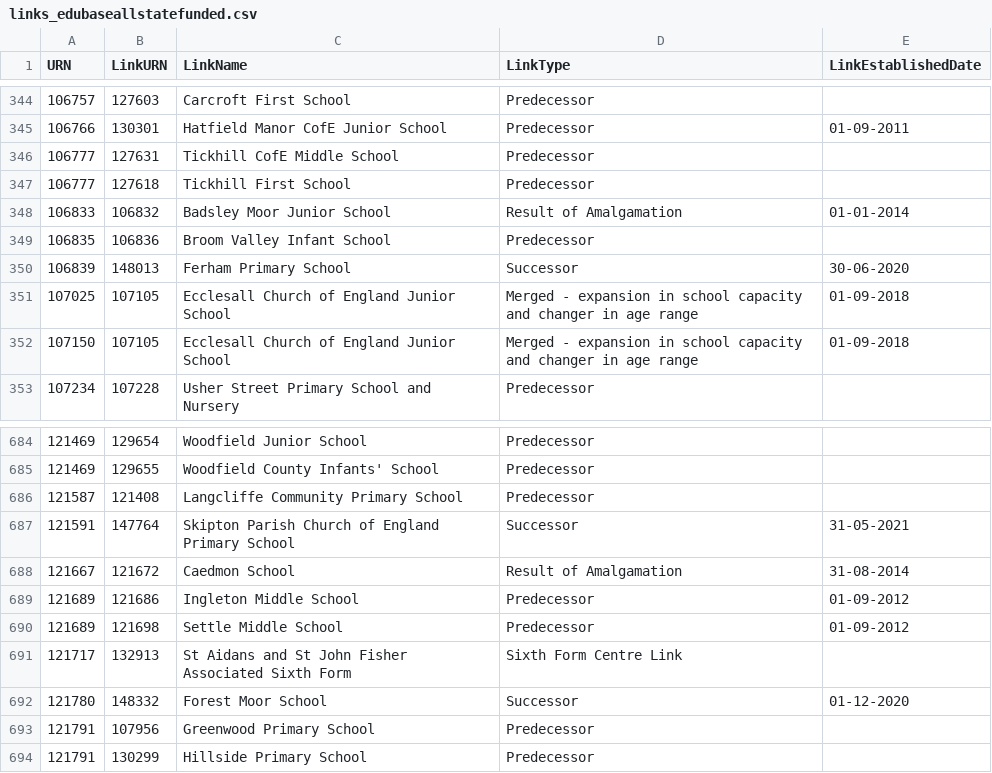
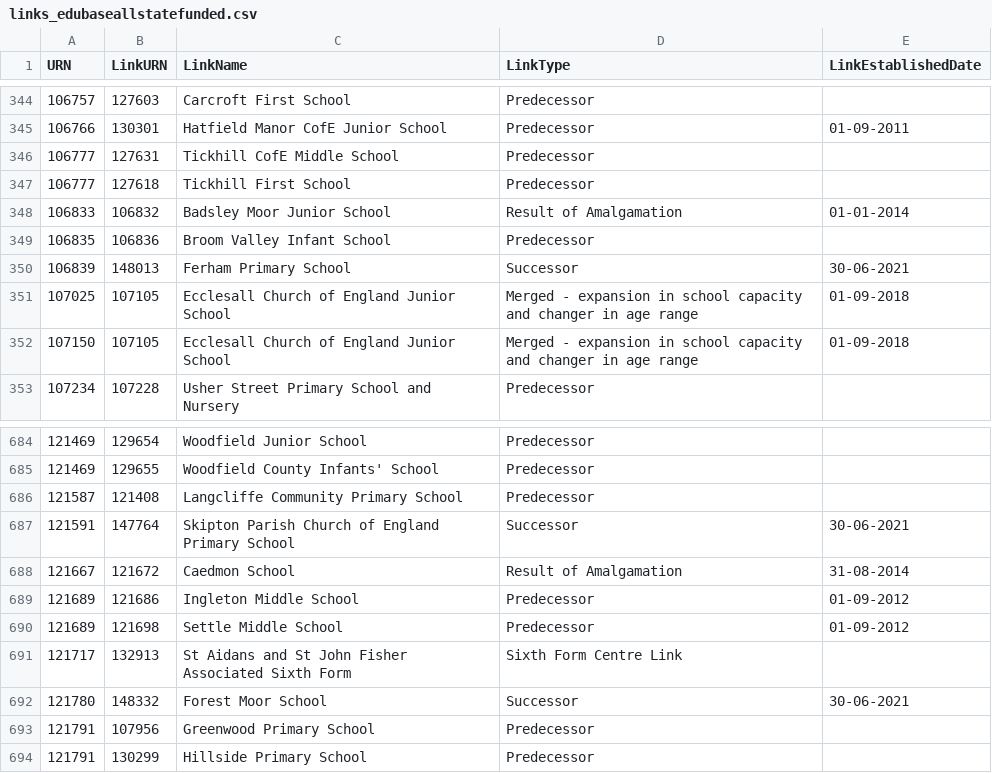
Before and after one commit to aircury/public-uk-education-data, a CSV file: edubase/state-funded/links_edubaseallstatefunded.csv, drawn as a sheet; only a part is shown, gaps mark what is left out.

Commit message:
[Cron] Updated Edubase

```diff
--- a/edubase/state-funded/links_edubaseallstatefunded.csv
+++ b/edubase/state-funded/links_edubaseallstatefunded.csv
@@ -349,3 +349,3 @@
 106835,106836,"Broom Valley Infant School","Predecessor",""
-106839,148013,"Ferham Primary School","Successor","30-06-2020"
+106839,148013,"Ferham Primary School","Successor","30-06-2021"
 107025,107105,"Ecclesall Church of England Junior School","Merged - expansion in school capacity and changer in age range","01-09-2018"
@@ -686,3 +686,3 @@
 121587,121408,"Langcliffe Community Primary School","Predecessor",""
-121591,147764,"Skipton Parish Church of England Primary School","Successor","31-05-2021"
+121591,147764,"Skipton Parish Church of England Primary School","Successor","30-06-2021"
 121667,121672,"Caedmon School","Result of Amalgamation","31-08-2014"
@@ -691,3 +691,3 @@
 121717,132913,"St Aidans and St John Fisher Associated Sixth Form","Sixth Form Centre Link",""
-121780,148332,"Forest Moor School","Successor","01-12-2020"
+121780,148332,"Forest Moor School","Successor","30-06-2021"
 121791,107956,"Greenwood Primary School","Predecessor",""
```
Also changed, not shown: 5 other files.
